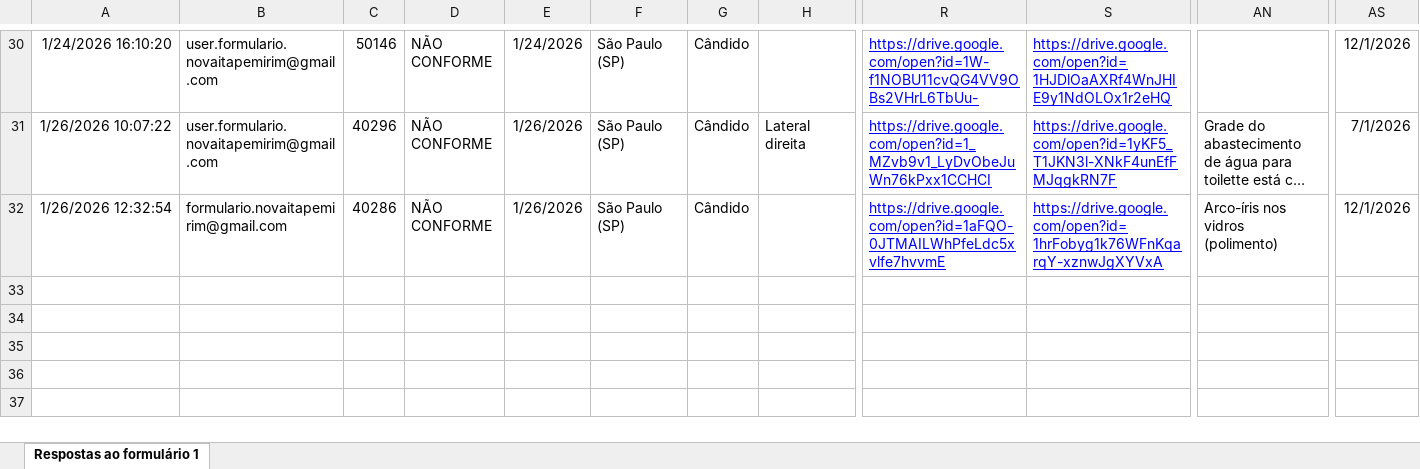
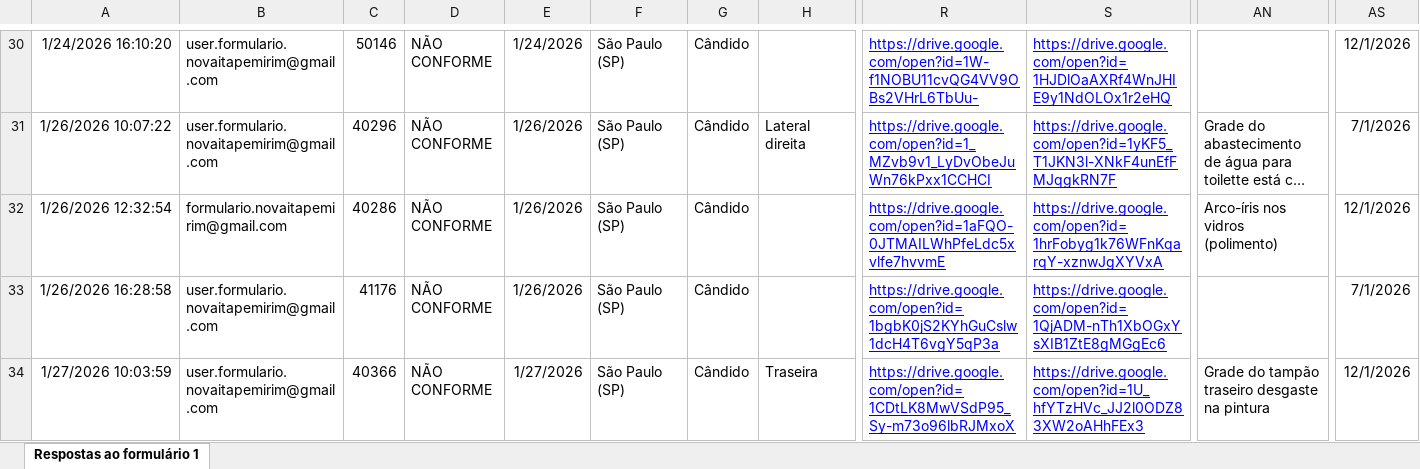
Before and after one commit to Vinipurcinelli-hub/Checklist, an Excel workbook: base_de_dados.xlsx, sheet Respostas ao formulário 1, drawn as a sheet; only a part is shown, gaps mark what is left out; long unchanged cells end in …; values as stored, in another font and other column widths than the file's, no borders; table styles not drawn; rows hold the shown columns only; the diff names each change by its address in the sheet, - before the commit and + after, or states it on an @@ line.

Commit message:
Add files via upload

```diff
--- a/base_de_dados.xlsx (sheet Respostas ao formulário 1)
+++ b/base_de_dados.xlsx (sheet Respostas ao formulário 1)
+row 33: 1/26/2026 16:28:58 | user.formulario.novaitapemirim@gmail.com | 41176 | NÃO CONFORME | 1/26/2026 | São Paulo (SP) | Cândido |  | https://drive.google.com/open?id=1bgbK0jS2KYhGuCslw1dcH4T6vgY5qP3a | https://drive.google.com/open?id=1QjADM-nTh1XbOGxYsXIB1ZtE8gMGgEc6 |  | 7/1/2026
+row 34: 1/27/2026 10:03:59 | user.formulario.novaitapemirim@gmail.com | 40366 | NÃO CONFORME | 1/27/2026 | São Paulo (SP) | Cândido | Traseira | https://drive.google.com/open?id=1CDtLK8MwVSdP95_Sy-m73o96lbRJMxoX | https://drive.google.com/open?id=1U_hfYTzHVc_JJ2l0ODZ83XW2oAHhFEx3 | Grade do tampão traseiro desgaste na pintura | 12/1/2026
```
